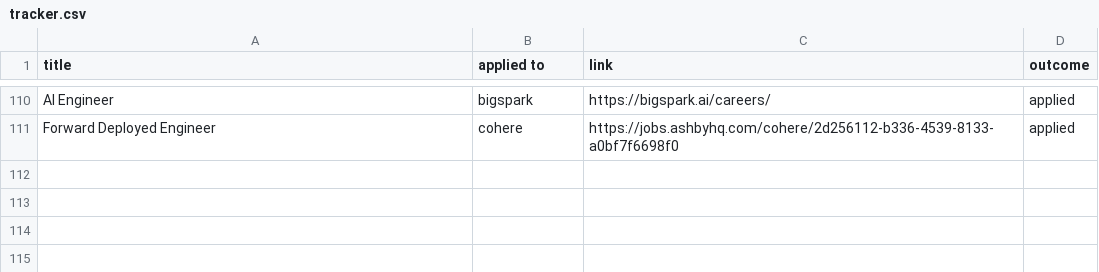
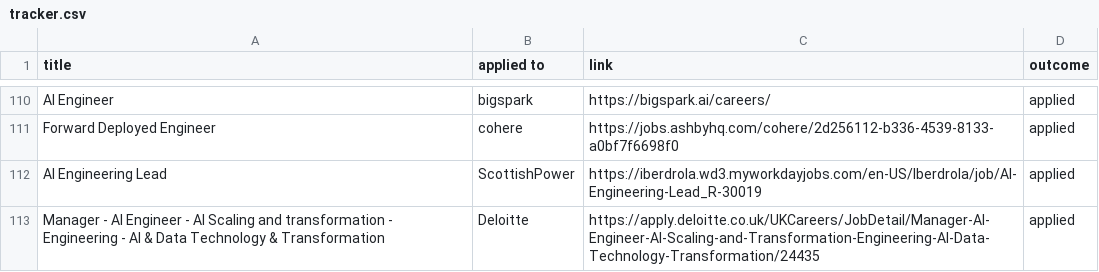
Before and after one commit to ivan020/resume, a CSV file: tracker.csv, drawn as a sheet; only a part is shown, gaps mark what is left out; the diff names each change by its address in the sheet, - before the commit and + after, or states it on an @@ line.

Commit message:
created another application

```diff
--- a/tracker.csv
+++ b/tracker.csv
+row 112: AI Engineering Lead | ScottishPower | https://iberdrola.wd3.myworkdayjobs.com/en-US/Iberdrola/job/AI-Engineering-Lead_R-30019 | applied
+row 113: Manager - AI Engineer - AI Scaling and transformation - Engineering - AI & Data Technology & Transformation | Deloitte | https://apply.deloitte.co.uk/UKCareers/JobDetail/Manager-AI-Engineer-AI-Scaling-and-Transformation-Engineering-AI-Data-Technology-Transformation/24435 | applied
```
